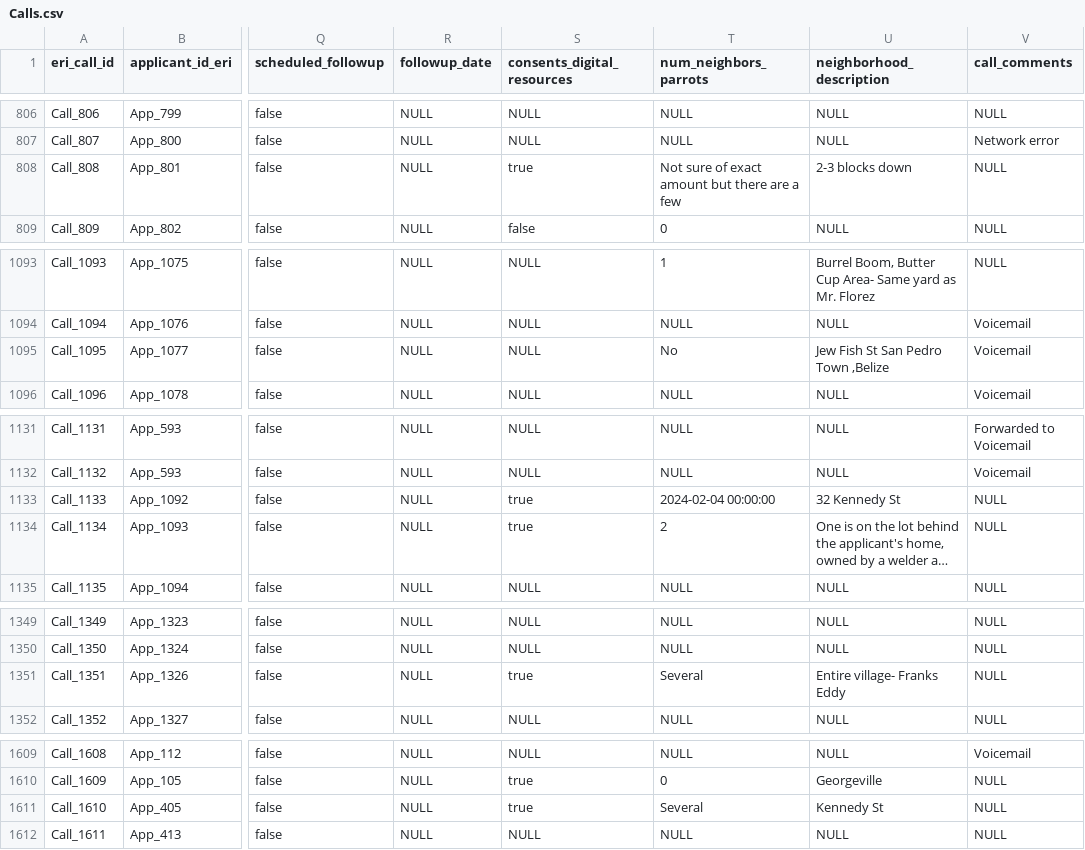
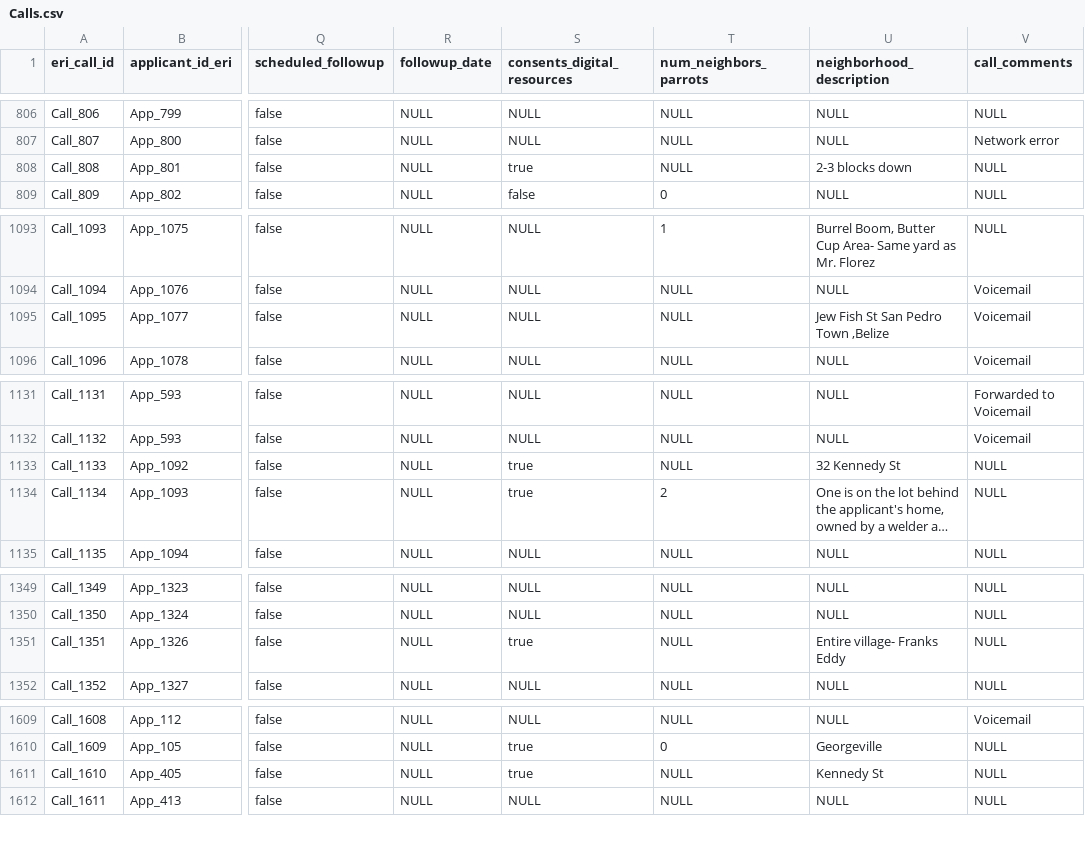
Before and after one commit to Forest-Department-of-Belize/wildlife-permit-system, a CSV file: data/ready/Calls.csv, drawn as a sheet; only a part is shown, gaps mark what is left out; long unchanged cells end in …; the diff covers the shown part only; the diff names each change by its address in the sheet, - before the commit and + after, or states it on an @@ line.

```diff
--- a/data/ready/Calls.csv
+++ b/data/ready/Calls.csv
-T808 (num_neighbors_parrots): Not sure of exact amount but there are a few
+T808 (num_neighbors_parrots): NULL
-T1095 (num_neighbors_parrots): No
+T1095 (num_neighbors_parrots): NULL
-T1133 (num_neighbors_parrots): 2024-02-04 00:00:00
+T1133 (num_neighbors_parrots): NULL
-T1351 (num_neighbors_parrots): Several
+T1351 (num_neighbors_parrots): NULL
-T1611 (num_neighbors_parrots): Several
+T1611 (num_neighbors_parrots): NULL
```
Also changed, not shown: 10 edited cells elsewhere in this file, data/ready/Parrots.csv, 1 other file.
